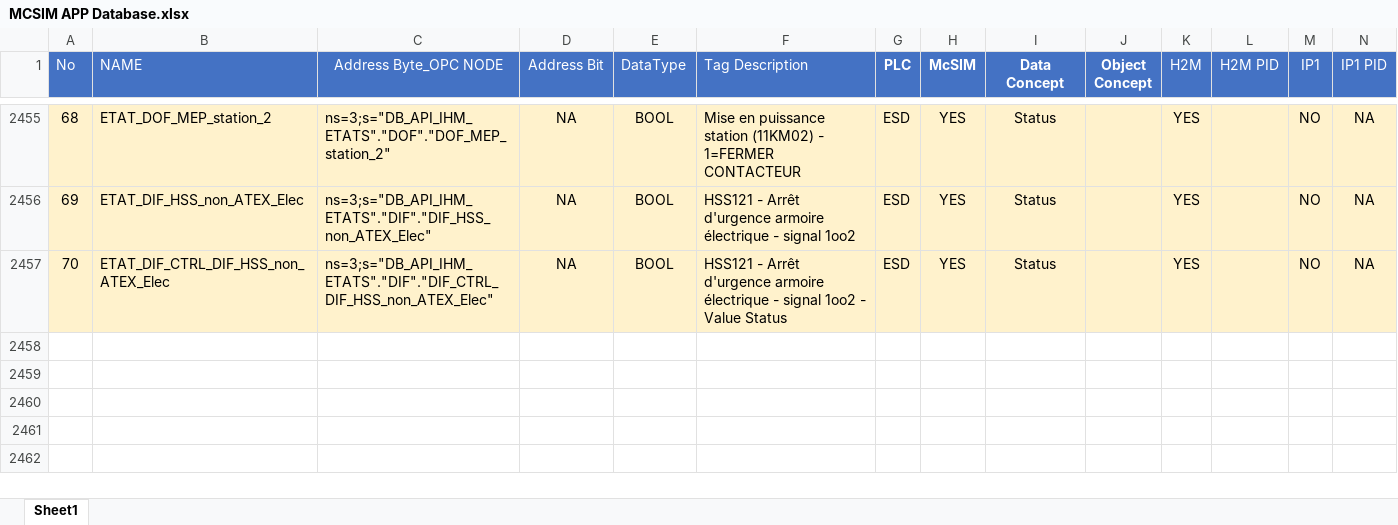
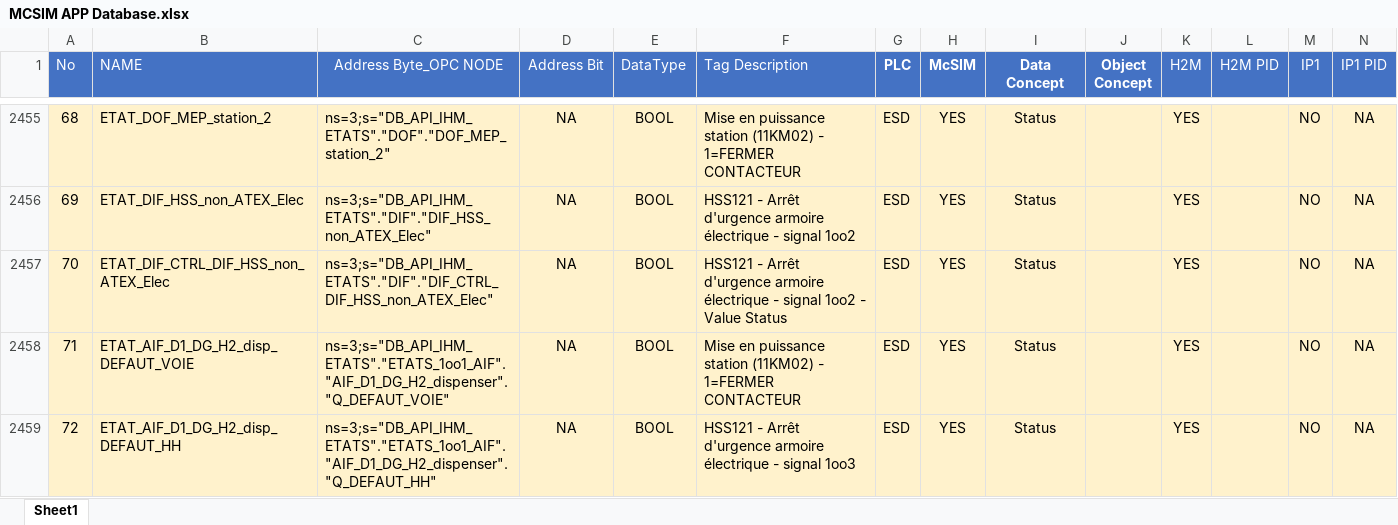
Before and after one commit to McPhy/McSim, an Excel workbook: MCSIM APP Database.xlsx, sheet Sheet1, drawn as a sheet; only a part is shown, gaps mark what is left out; values as stored, in another font and other column widths than the file's, no borders; the diff names each change by its address in the sheet, - before the commit and + after, or states it on an @@ line.

Commit message:
MCSim APP lastversion 24 mars

```diff
--- a/MCSIM APP Database.xlsx (sheet Sheet1)
+++ b/MCSIM APP Database.xlsx (sheet Sheet1)
+row 2458: 71 | ETAT_AIF_D1_DG_H2_disp_DEFAUT_VOIE | ns=3;s="DB_API_IHM_ETATS"."ETATS_1oo1_AIF"."AIF_D1_DG_H2_dispenser"."Q_DEFAUT_VOIE" | NA | BOOL | Mise en puissance station (11KM02) - 1=FERMER CONTACTEUR | ESD | YES | Status |  | YES |  | NO | NA
+row 2459: 72 | ETAT_AIF_D1_DG_H2_disp_DEFAUT_HH | ns=3;s="DB_API_IHM_ETATS"."ETATS_1oo1_AIF"."AIF_D1_DG_H2_dispenser"."Q_DEFAUT_HH" | NA | BOOL | HSS121 - Arrêt d'urgence armoire électrique - signal 1oo3 | ESD | YES | Status |  | YES |  | NO | NA
```
